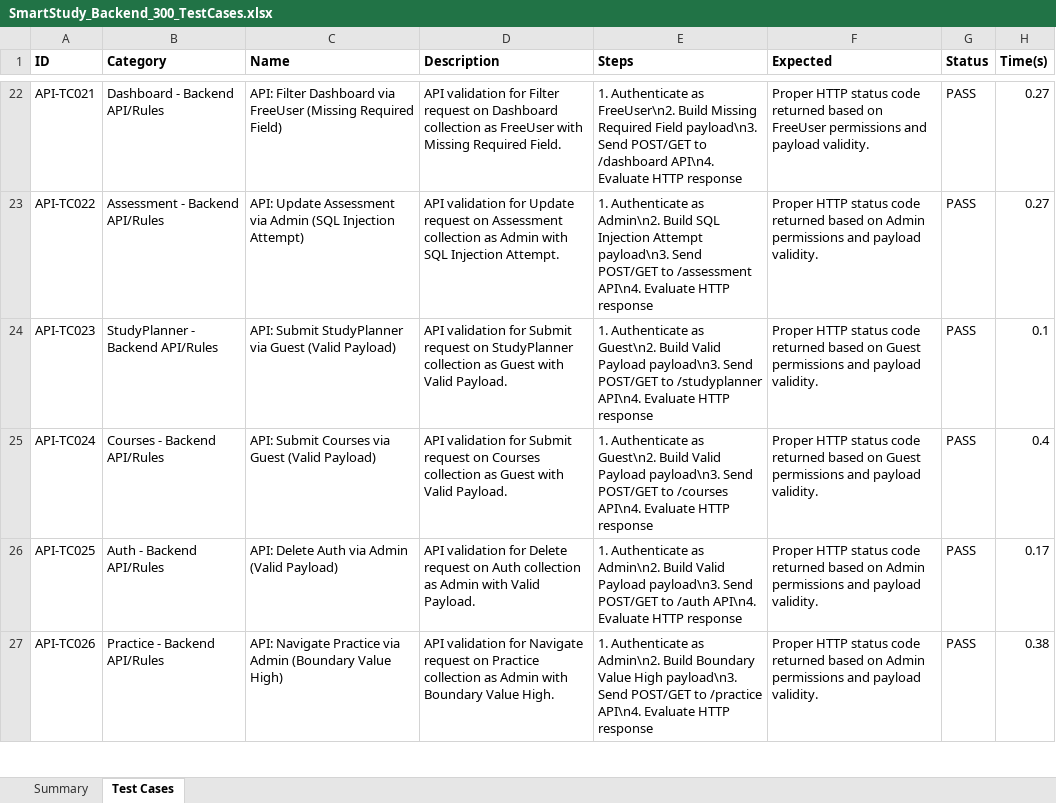
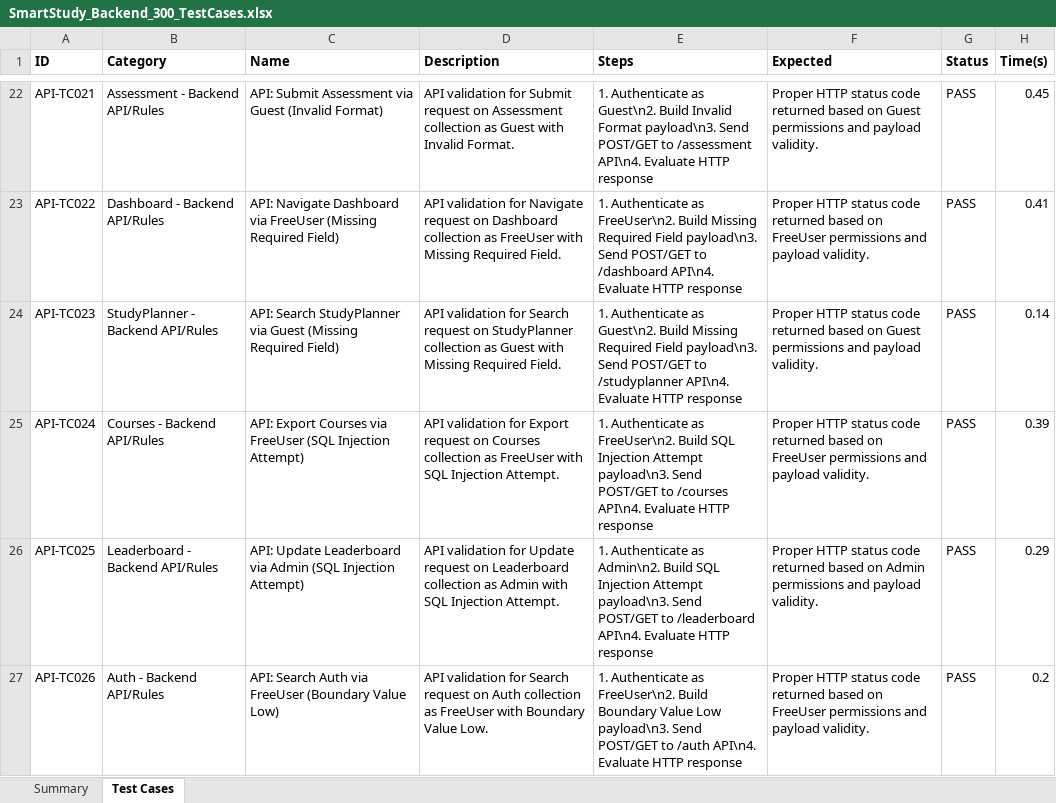
Before and after one commit to VishwaTej25/SmartStudy-AI, an Excel workbook: SmartStudy_Backend_300_TestCases.xlsx, sheet Test Cases, drawn as a sheet; only a part is shown, gaps mark what is left out; values as stored, in another font and other column widths than the file's, no borders; the diff covers the shown part only; the diff names each change by its address in the sheet, - before the commit and + after, or states it on an @@ line.

```diff
--- a/SmartStudy_Backend_300_TestCases.xlsx (sheet Test Cases)
+++ b/SmartStudy_Backend_300_TestCases.xlsx (sheet Test Cases)
-B22 (Category): Dashboard - Backend API/Rules
+B22 (Category): Assessment - Backend API/Rules
-C22 (Name): API: Filter Dashboard via FreeUser (Missing Required Field)
+C22 (Name): API: Submit Assessment via Guest (Invalid Format)
-D22 (Description): …validation for Filter request on Dashboard collection as FreeUser with Missing Required Field.
+D22 (Description): …validation for Submit request on Assessment collection as Guest with Invalid Format.
-E22 (Steps): …Authenticate as FreeUser\n2. Build Missing Required Field payload\n3. Send POST/GET to /dashboard API\n4. Evaluate…
+E22 (Steps): …Authenticate as Guest\n2. Build Invalid Format payload\n3. Send POST/GET to /assessment API\n4. Evaluate…
-F22 (Expected): …based on FreeUser permissions and…
+F22 (Expected): …based on Guest permissions and…
-H22 (Time(s)): 0.27
+H22 (Time(s)): 0.45
-B23 (Category): Assessment - Backend API/Rules
+B23 (Category): Dashboard - Backend API/Rules
-C23 (Name): API: Update Assessment via Admin (SQL Injection Attempt)
+C23 (Name): API: Navigate Dashboard via FreeUser (Missing Required Field)
-D23 (Description): …validation for Update request on Assessment collection as Admin with SQL Injection Attempt.
+D23 (Description): …validation for Navigate request on Dashboard collection as FreeUser with Missing Required Field.
-E23 (Steps): …Authenticate as Admin\n2. Build SQL Injection Attempt payload\n3. Send POST/GET to /assessment API\n4. Evaluate…
+E23 (Steps): …Authenticate as FreeUser\n2. Build Missing Required Field payload\n3. Send POST/GET to /dashboard API\n4. Evaluate…
-F23 (Expected): …based on Admin permissions and…
+F23 (Expected): …based on FreeUser permissions and…
-H23 (Time(s)): 0.27
+H23 (Time(s)): 0.41
-C24 (Name): API: Submit StudyPlanner via Guest (Valid Payload)
+C24 (Name): API: Search StudyPlanner via Guest (Missing Required Field)
-D24 (Description): …validation for Submit request on StudyPlanner collection as Guest with Valid Payload.
+D24 (Description): …validation for Search request on StudyPlanner collection as Guest with Missing Required Field.
-E24 (Steps): …Guest\n2. Build Valid Payload payload\n3. Send…
+E24 (Steps): …Guest\n2. Build Missing Required Field payload\n3. Send…
-H24 (Time(s)): 0.1
+H24 (Time(s)): 0.14
-C25 (Name): API: Submit Courses via Guest (Valid Payload)
+C25 (Name): API: Export Courses via FreeUser (SQL Injection Attempt)
-D25 (Description): …validation for Submit request on Courses collection as Guest with Valid Payload.
+D25 (Description): …validation for Export request on Courses collection as FreeUser with SQL Injection Attempt.
-E25 (Steps): …Authenticate as Guest\n2. Build Valid Payload payload\n3. Send…
+E25 (Steps): …Authenticate as FreeUser\n2. Build SQL Injection Attempt payload\n3. Send…
-F25 (Expected): …based on Guest permissions and…
+F25 (Expected): …based on FreeUser permissions and…
-H25 (Time(s)): 0.4
+H25 (Time(s)): 0.39
-B26 (Category): Auth - Backend API/Rules
+B26 (Category): Leaderboard - Backend API/Rules
-C26 (Name): API: Delete Auth via Admin (Valid Payload)
+C26 (Name): API: Update Leaderboard via Admin (SQL Injection Attempt)
-D26 (Description): …validation for Delete request on Auth collection as Admin with Valid Payload.
+D26 (Description): …validation for Update request on Leaderboard collection as Admin with SQL Injection Attempt.
-E26 (Steps): …Admin\n2. Build Valid Payload payload\n3. Send POST/GET to /auth API\n4. Evaluate…
+E26 (Steps): …Admin\n2. Build SQL Injection Attempt payload\n3. Send POST/GET to /leaderboard API\n4. Evaluate…
-H26 (Time(s)): 0.17
+H26 (Time(s)): 0.29
-B27 (Category): Practice - Backend API/Rules
+B27 (Category): Auth - Backend API/Rules
-C27 (Name): API: Navigate Practice via Admin (Boundary Value High)
+C27 (Name): API: Search Auth via FreeUser (Boundary Value Low)
-D27 (Description): …validation for Navigate request on Practice collection as Admin with Boundary Value High.
+D27 (Description): …validation for Search request on Auth collection as FreeUser with Boundary Value Low.
-E27 (Steps): …Authenticate as Admin\n2. Build Boundary Value High payload\n3. Send POST/GET to /practice API\n4. Evaluate…
+E27 (Steps): …Authenticate as FreeUser\n2. Build Boundary Value Low payload\n3. Send POST/GET to /auth API\n4. Evaluate…
-F27 (Expected): …based on Admin permissions and…
+F27 (Expected): …based on FreeUser permissions and…
-H27 (Time(s)): 0.38
+H27 (Time(s)): 0.2
```
Also changed, not shown: 1651 edited cells elsewhere in this sheet, SmartStudy_Appium_300_TestCases.xlsx, SmartStudy_Selenium_300_TestCases.xlsx, 4 other files.
